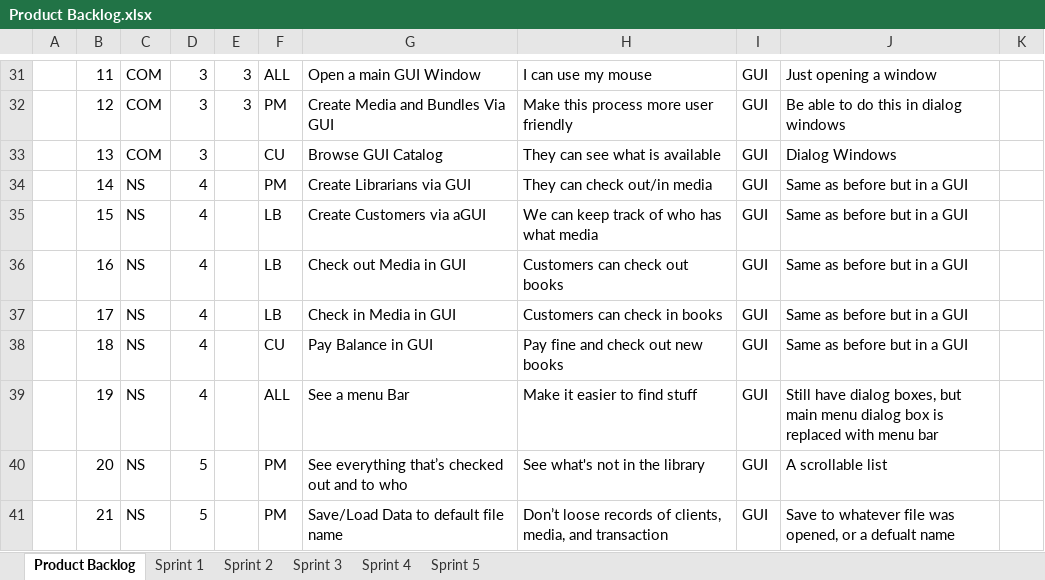
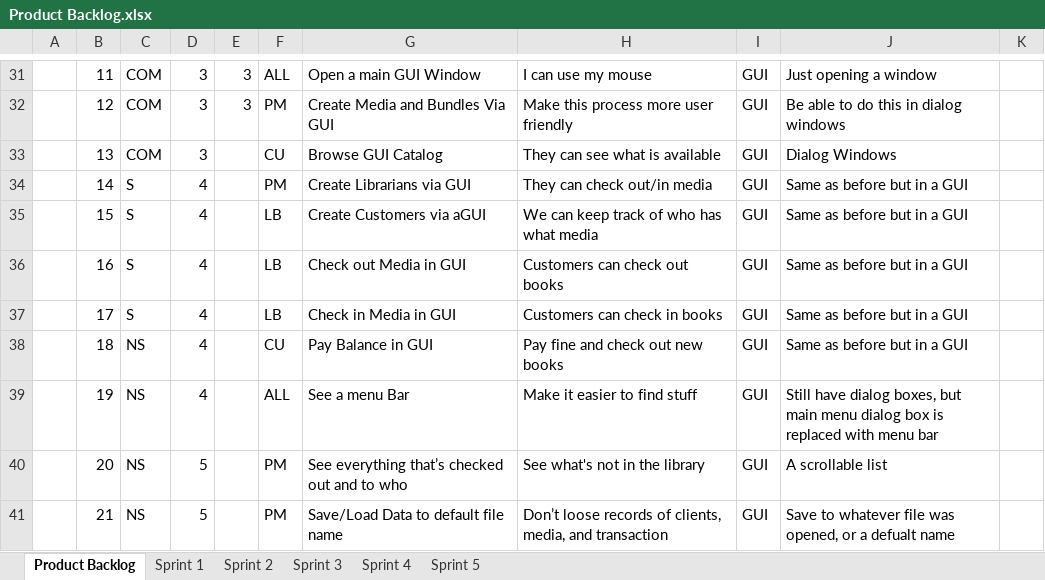
Before and after one commit to atafoa/oopSamples, an Excel workbook: Homework 11/Product Backlog.xlsx, sheet Product Backlog, drawn as a sheet; only a part is shown, gaps mark what is left out; values as stored, in another font and other column widths than the file's, no borders; charts and pictures not drawn; the diff names each change by its address in the sheet, - before the commit and + after, or states it on an @@ line.

```diff
--- a/Homework 11/Product Backlog.xlsx (sheet Product Backlog)
+++ b/Homework 11/Product Backlog.xlsx (sheet Product Backlog)
-C34:C37: NS
+C34:C37: S
```
Also changed, not shown: sheet Sprint 4, 3 other files.
